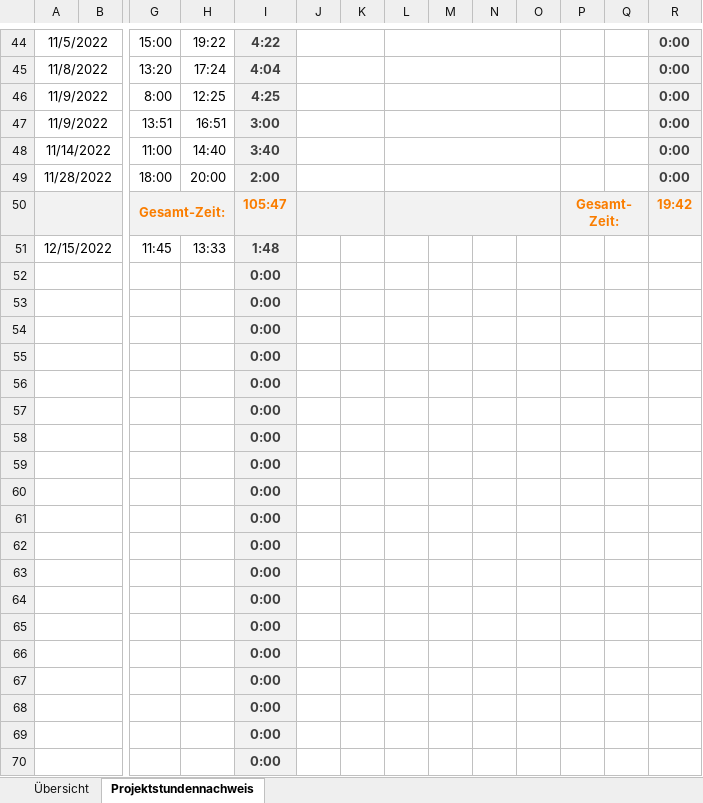
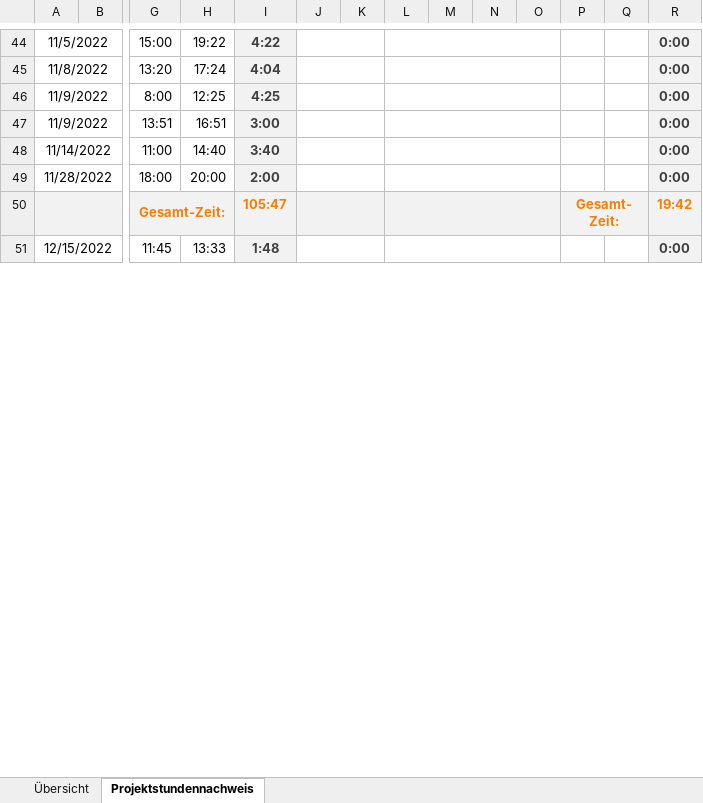
Before and after one commit to SonToni/AberGymMobile, an Excel workbook: Dokumente/Stundenaufzeichnung.xlsx, sheet Projektstundennachweis, drawn as a sheet; only a part is shown, gaps mark what is left out; values as stored, in another font and other column widths than the file's, no borders; removed rows and columns are numbered as before the commit, all else as after; rows hold the shown columns only; the diff covers the shown part only; the diff names each change by its address in the sheet, - before the commit and + after, or states it on an @@ line.

```diff
--- a/Dokumente/Stundenaufzeichnung.xlsx (sheet Projektstundennachweis)
+++ b/Dokumente/Stundenaufzeichnung.xlsx (sheet Projektstundennachweis)
+J51:K51 merged
+L51:O51 merged
-R51: (empty)
+R51: 0:00
-R51 fill: none
+R51 fill: #F2F2F2
-row 52:  |  |  |  | 0:00
-row 53:  |  |  |  | 0:00
-row 54:  |  |  |  | 0:00
-row 55:  |  |  |  | 0:00
-row 56:  |  |  |  | 0:00
-row 57:  |  |  |  | 0:00
-row 58:  |  |  |  | 0:00
-row 59:  |  |  |  | 0:00
-row 60:  |  |  |  | 0:00
-row 61:  |  |  |  | 0:00
-row 62:  |  |  |  | 0:00
-row 63:  |  |  |  | 0:00
-row 64:  |  |  |  | 0:00
-row 65:  |  |  |  | 0:00
-row 66:  |  |  |  | 0:00
-row 67:  |  |  |  | 0:00
-row 68:  |  |  |  | 0:00
-row 69:  |  |  |  | 0:00
-row 70:  |  |  |  | 0:00
```
Also changed, not shown: 49 added rows, 30 removed rows and 2 edited cells elsewhere in this sheet, sheet Übersicht, 10 other files.
